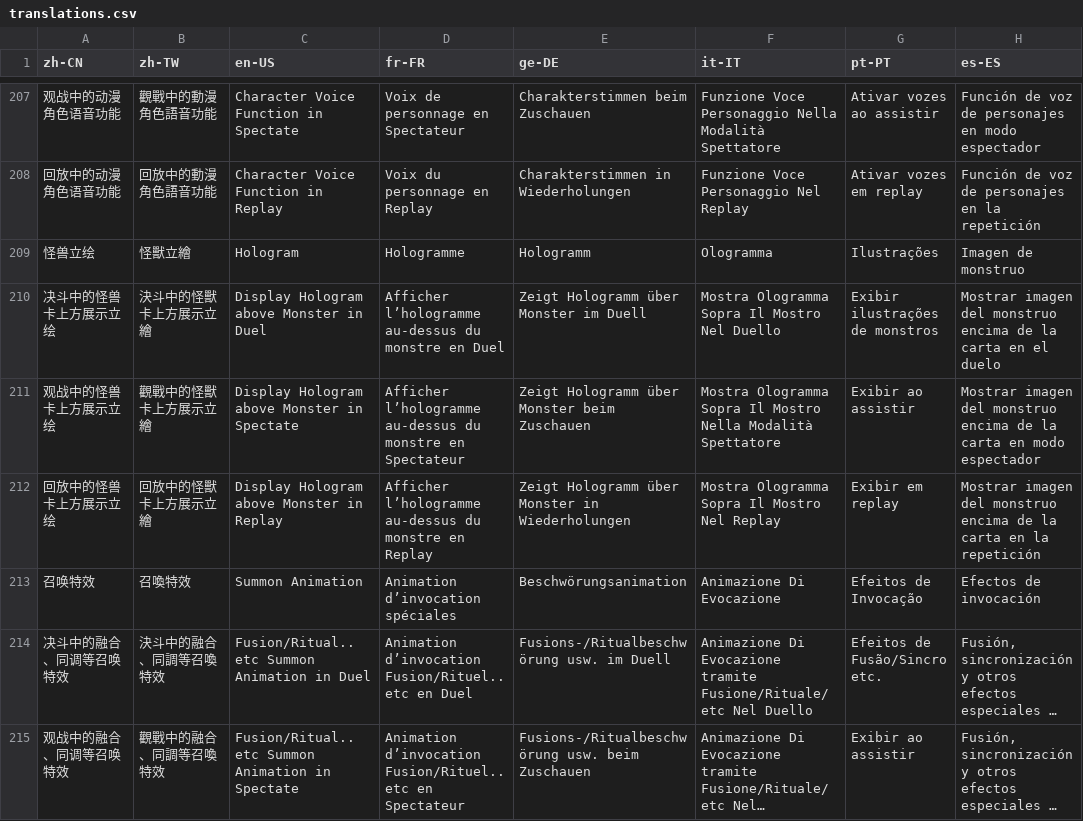
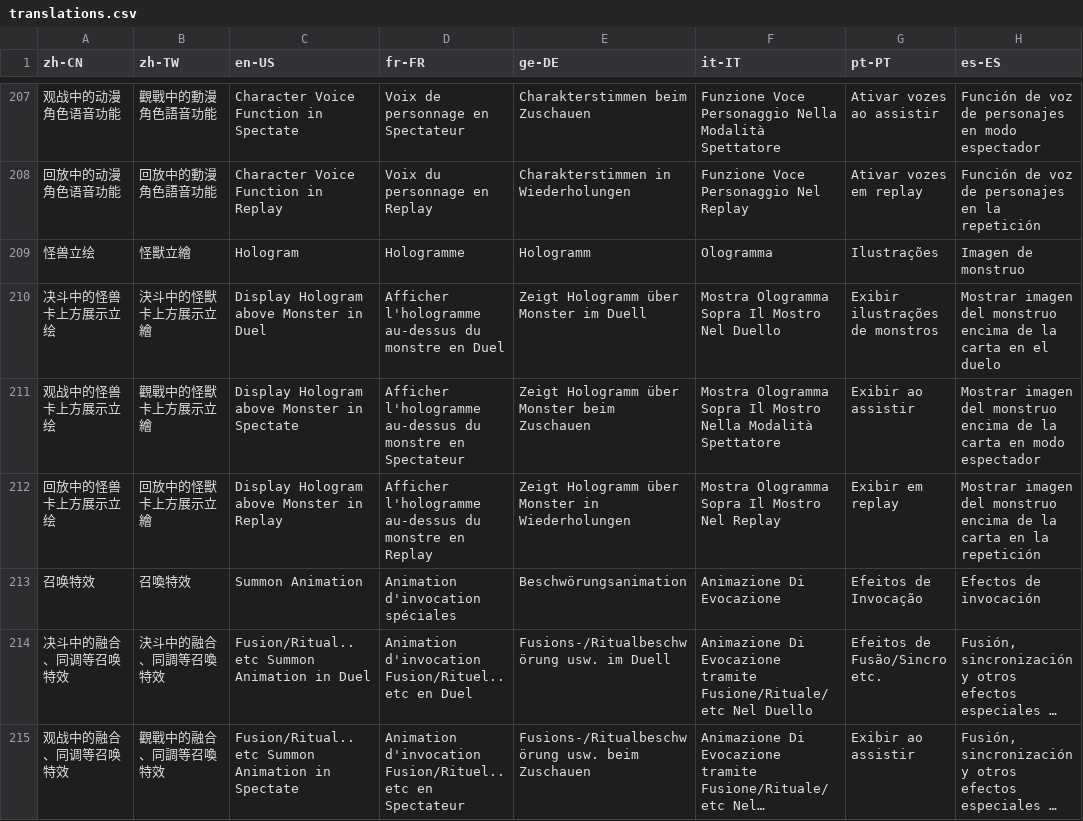
Before and after one commit to daominah/mdpro3fork, a CSV file: Tools/Translations/translations.csv, drawn as a sheet; only a part is shown, gaps mark what is left out; long unchanged cells end in …; the diff covers the shown part only; the diff names each change by its address in the sheet, - before the commit and + after, or states it on an @@ line.

```diff
--- a/Tools/Translations/translations.csv
+++ b/Tools/Translations/translations.csv
-D210 (fr-FR): Afficher l’hologramme au-dessus du…
+D210 (fr-FR): Afficher l'hologramme au-dessus du…
-D211 (fr-FR): Afficher l’hologramme au-dessus du…
+D211 (fr-FR): Afficher l'hologramme au-dessus du…
-D212 (fr-FR): Afficher l’hologramme au-dessus du…
+D212 (fr-FR): Afficher l'hologramme au-dessus du…
-D213 (fr-FR): Animation d’invocation spéciales
+D213 (fr-FR): Animation d'invocation spéciales
-D214 (fr-FR): Animation d’invocation Fusion/Rituel.. etc…
+D214 (fr-FR): Animation d'invocation Fusion/Rituel.. etc…
-D215 (fr-FR): Animation d’invocation Fusion/Rituel.. etc…
+D215 (fr-FR): Animation d'invocation Fusion/Rituel.. etc…
```
Also changed, not shown: 8 added rows and 97 edited cells elsewhere in this file, 24 other files.
